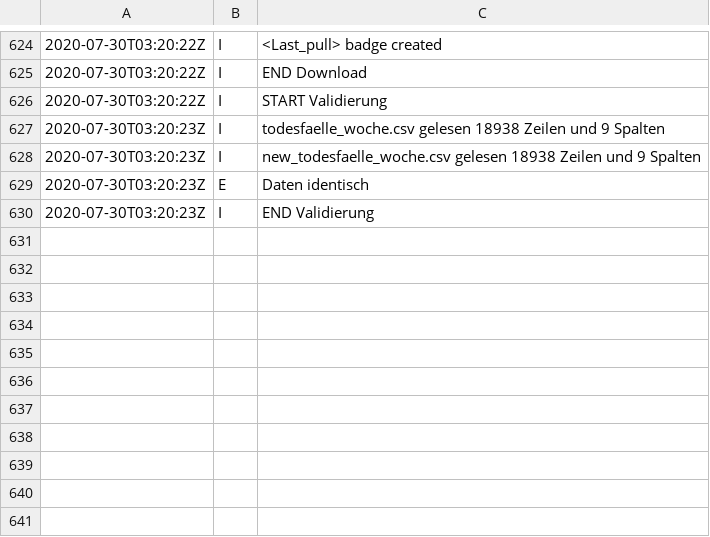
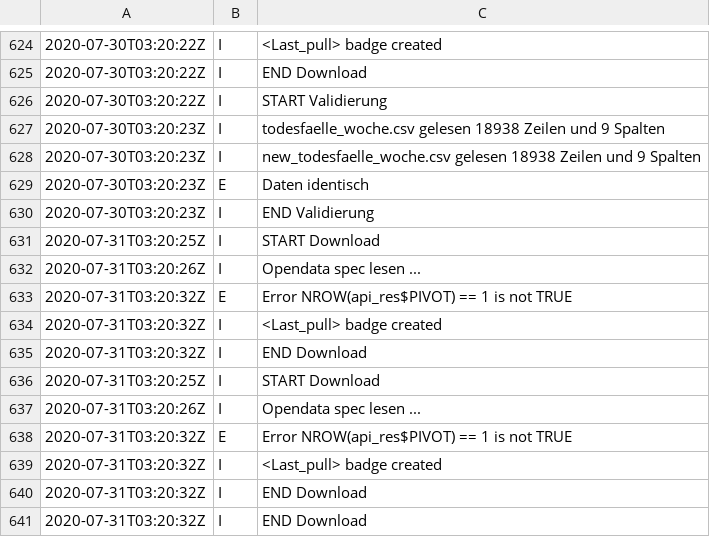
Before and after one commit to norman-ds/momo, a CSV file: data/log.csv, drawn as a sheet; only a part is shown, gaps mark what is left out; the diff names each change by its address in the sheet, - before the commit and + after, or states it on an @@ line.

Commit message:
Update Todesfallzahlen from scraper

```diff
--- a/data/log.csv
+++ b/data/log.csv
+row 631: 2020-07-31T03:20:25Z | I | START Download
+row 632: 2020-07-31T03:20:26Z | I | Opendata spec lesen ...
+row 633: 2020-07-31T03:20:32Z | E | Error NROW(api_res$PIVOT) == 1 is not TRUE
+row 634: 2020-07-31T03:20:32Z | I | <Last_pull> badge created
+row 635: 2020-07-31T03:20:32Z | I | END Download
+row 636: 2020-07-31T03:20:25Z | I | START Download
+row 637: 2020-07-31T03:20:26Z | I | Opendata spec lesen ...
+row 638: 2020-07-31T03:20:32Z | E | Error NROW(api_res$PIVOT) == 1 is not TRUE
+row 639: 2020-07-31T03:20:32Z | I | <Last_pull> badge created
+row 640: 2020-07-31T03:20:32Z | I | END Download
+row 641: 2020-07-31T03:20:32Z | I | END Download
```
